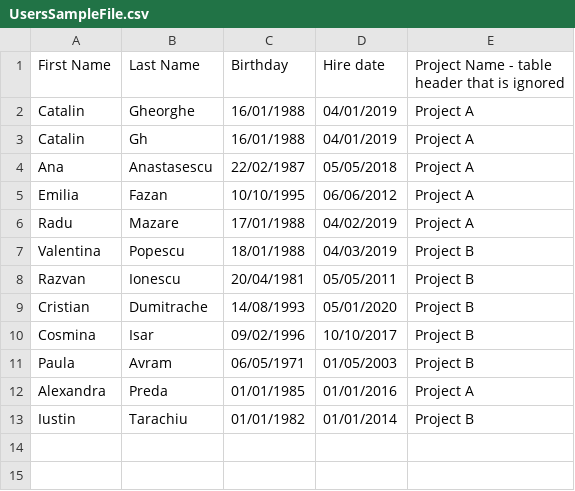
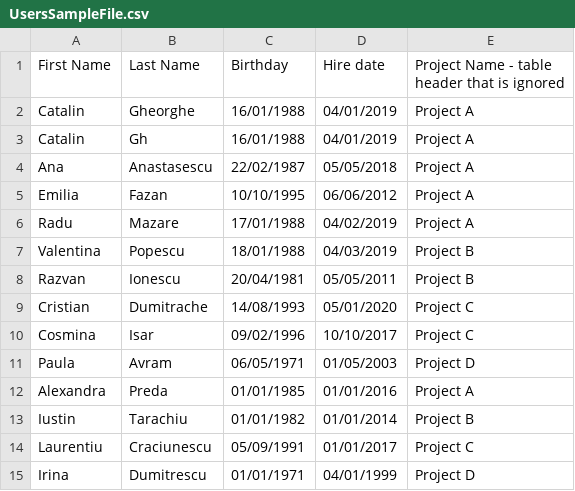
Before and after one commit to corinazanfir/employee-mood, a CSV file: UsersSampleFile.csv, drawn as a sheet.

Commit message:
Create ProjectData Class and refactoring of code

```diff
--- a/UsersSampleFile.csv
+++ b/UsersSampleFile.csv
@@ -8,6 +8,8 @@ Valentina;Popescu;18/01/1988;04/03/2019;Project B
 Razvan;Ionescu;20/04/1981;05/05/2011;Project B
-Cristian;Dumitrache;14/08/1993;05/01/2020;Project B
-Cosmina;Isar;09/02/1996;10/10/2017;Project B
-Paula;Avram;06/05/1971;01/05/2003;Project B
+Cristian;Dumitrache;14/08/1993;05/01/2020;Project C
+Cosmina;Isar;09/02/1996;10/10/2017;Project C
+Paula;Avram;06/05/1971;01/05/2003;Project D
 Alexandra;Preda;01/01/1985;01/01/2016;Project A
 Iustin;Tarachiu;01/01/1982;01/01/2014;Project B
+Laurentiu;Craciunescu;05/09/1991;01/01/2017;Project C
+Irina;Dumitrescu;01/01/1971;04/01/1999;Project D
```
Also changed, not shown: 15 other files.
